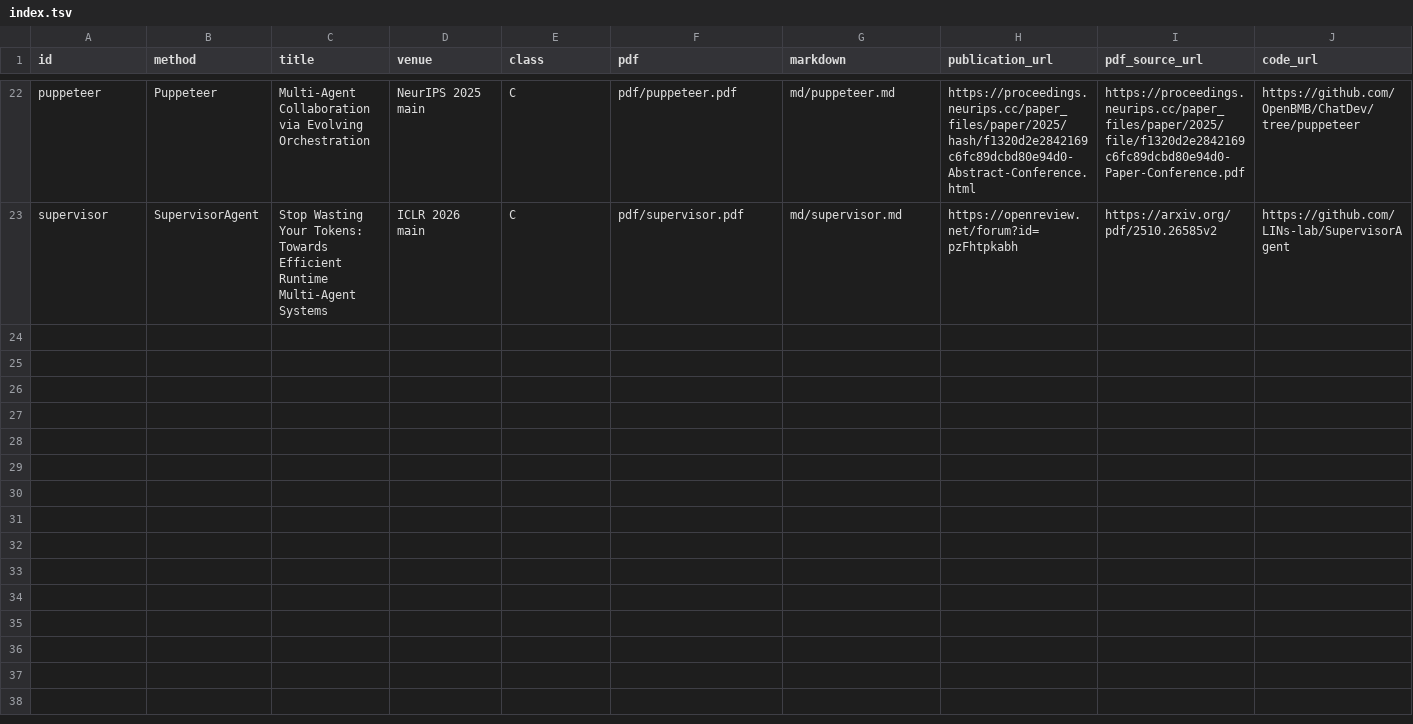
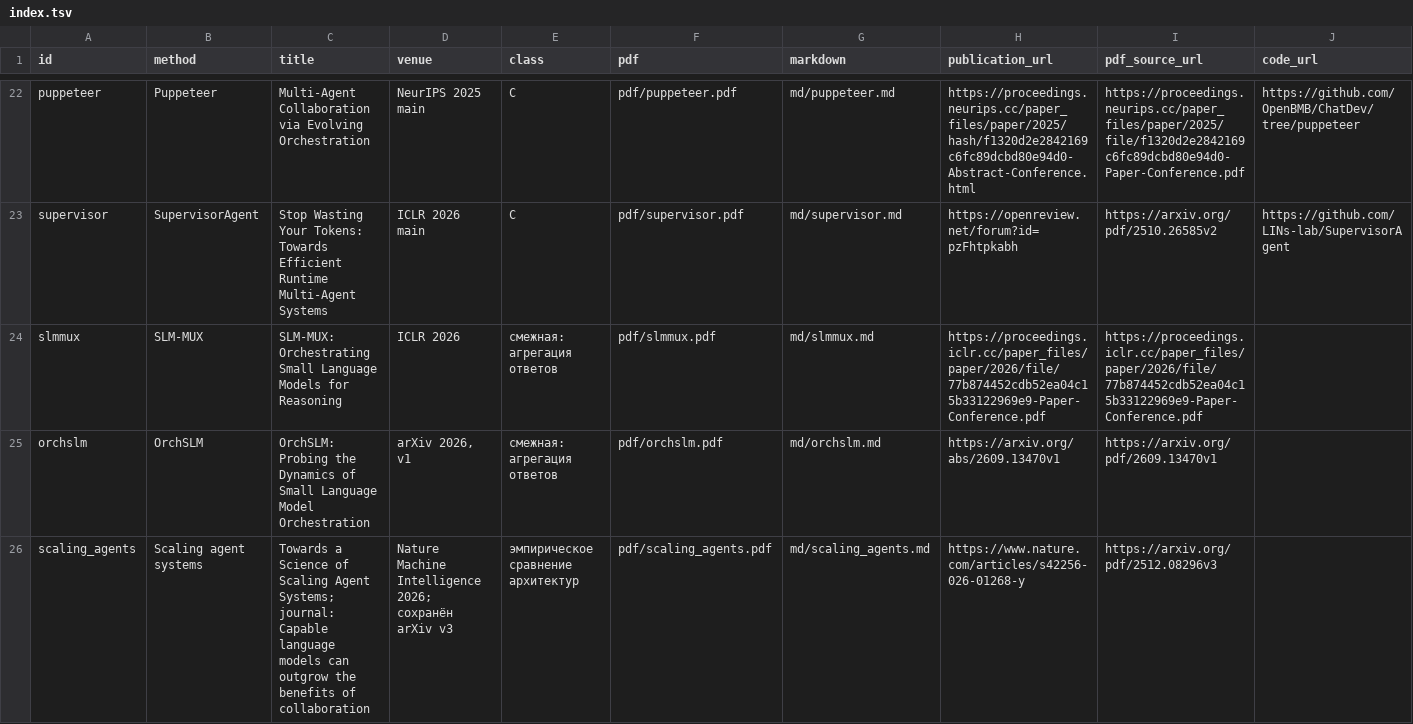
Before and after one commit to Optoed/agent-protocols-literature, a TSV file: index.tsv, drawn as a sheet; only a part is shown, gaps mark what is left out; the diff covers the shown part only; the diff names each change by its address in the sheet, - before the commit and + after, or states it on an @@ line.

Commit message:
Add verified V5 experiment and small-model harness literature

```diff
--- a/index.tsv
+++ b/index.tsv
+row 24: slmmux | SLM-MUX | SLM-MUX: Orchestrating Small Language Models for Reasoning | ICLR 2026 | смежная: агрегация ответов | pdf/slmmux.pdf | md/slmmux.md | https://proceedings.iclr.cc/paper_files/paper/2026/file/77b874452cdb52ea04c15b33122969e9-Paper-Conference.pdf | https://proceedings.iclr.cc/paper_files/paper/2026/file/77b874452cdb52ea04c15b33122969e9-Paper-Conference.pdf
+row 25: orchslm | OrchSLM | OrchSLM: Probing the Dynamics of Small Language Model Orchestration | arXiv 2026, v1 | смежная: агрегация ответов | pdf/orchslm.pdf | md/orchslm.md | https://arxiv.org/abs/2609.13470v1 | https://arxiv.org/pdf/2609.13470v1
+row 26: scaling_agents | Scaling agent systems | Towards a Science of Scaling Agent Systems; journal: Capable language models can outgrow the benefits of collaboration | Nature Machine Intelligence 2026; сохранён arXiv v3 | эмпирическое сравнение архитектур | pdf/scaling_agents.pdf | md/scaling_agents.md | https://www.nature.com/articles/s42256-026-01268-y | https://arxiv.org/pdf/2512.08296v3
```
Also changed, not shown: 6 added rows elsewhere in this file, 34 other files.
